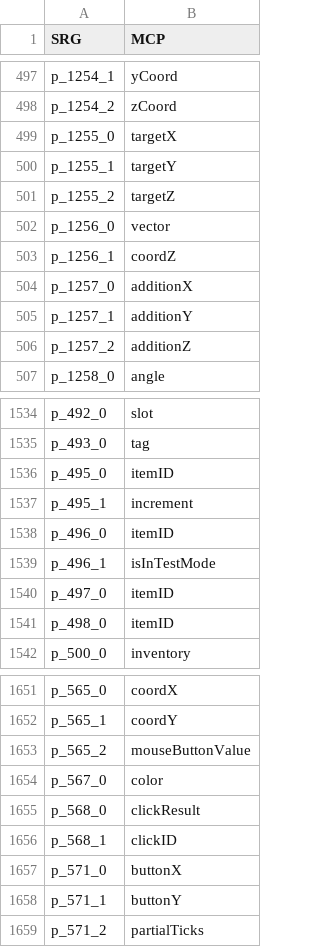
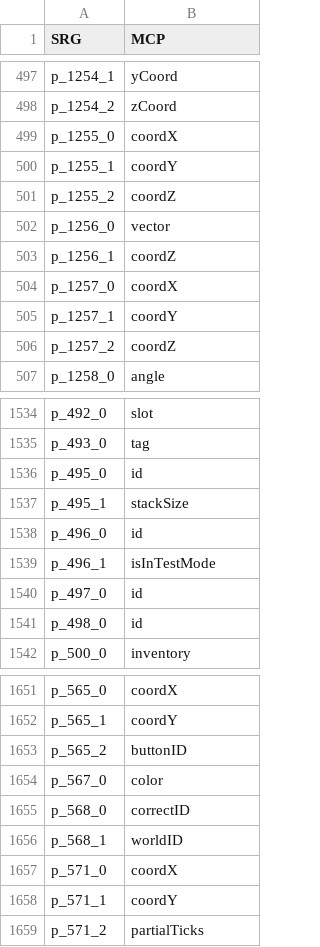
Before and after one commit to ancientmc/SRGConfig, a CSV file: data/csv/versions/a1.2.6/params_a1.2.6.csv, drawn as a sheet; only a part is shown, gaps mark what is left out; the diff covers the shown part only.

Commit message:
last of the fixes.
Signed-off-by: moist-mason <67809772+moist-mason@users.noreply.github.com>

```diff
--- a/data/csv/versions/a1.2.6/params_a1.2.6.csv
+++ b/data/csv/versions/a1.2.6/params_a1.2.6.csv
@@ -498,10 +498,10 @@ p_1254_1,yCoord
 p_1254_2,zCoord
-p_1255_0,targetX
-p_1255_1,targetY
-p_1255_2,targetZ
+p_1255_0,coordX
+p_1255_1,coordY
+p_1255_2,coordZ
 p_1256_0,vector
 p_1256_1,coordZ
-p_1257_0,additionX
-p_1257_1,additionY
-p_1257_2,additionZ
+p_1257_0,coordX
+p_1257_1,coordY
+p_1257_2,coordZ
 p_1258_0,angle
@@ -1535,8 +1535,8 @@ p_492_0,slot
 p_493_0,tag
-p_495_0,itemID
-p_495_1,increment
-p_496_0,itemID
+p_495_0,id
+p_495_1,stackSize
+p_496_0,id
 p_496_1,isInTestMode
-p_497_0,itemID
-p_498_0,itemID
+p_497_0,id
+p_498_0,id
 p_500_0,inventory
@@ -1652,8 +1652,8 @@ p_565_0,coordX
 p_565_1,coordY
-p_565_2,mouseButtonValue
+p_565_2,buttonID
 p_567_0,color
-p_568_0,clickResult
-p_568_1,clickID
-p_571_0,buttonX
-p_571_1,buttonY
+p_568_0,correctID
+p_568_1,worldID
+p_571_0,coordX
+p_571_1,coordY
 p_571_2,partialTicks
```
Also changed, not shown: 90 edited cells elsewhere in this file.
